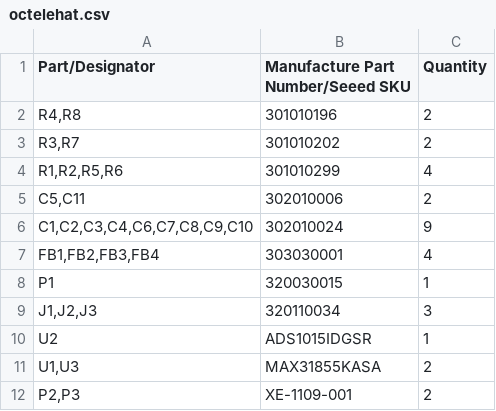
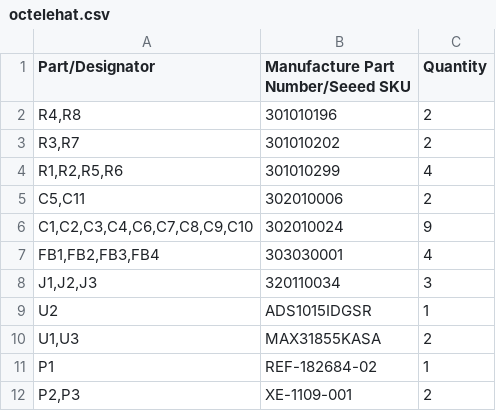
Before and after one commit to imrehg/octelehat, a CSV file: gerbers/octelehat.csv, drawn as a sheet.

```diff
--- a/gerbers/octelehat.csv
+++ b/gerbers/octelehat.csv
@@ -7,3 +7,2 @@ Part/Designator,Manufacture Part Number/Seeed SKU,Quantity
 "FB1,FB2,FB3,FB4",303030001,4
-P1,320030015,1
 "J1,J2,J3",320110034,3
@@ -11,2 +10,3 @@ U2,ADS1015IDGSR,1
 "U1,U3",MAX31855KASA,2
+P1,REF-182684-02,1
 "P2,P3",XE-1109-001,2
```
Also changed, not shown: 13 other files.
